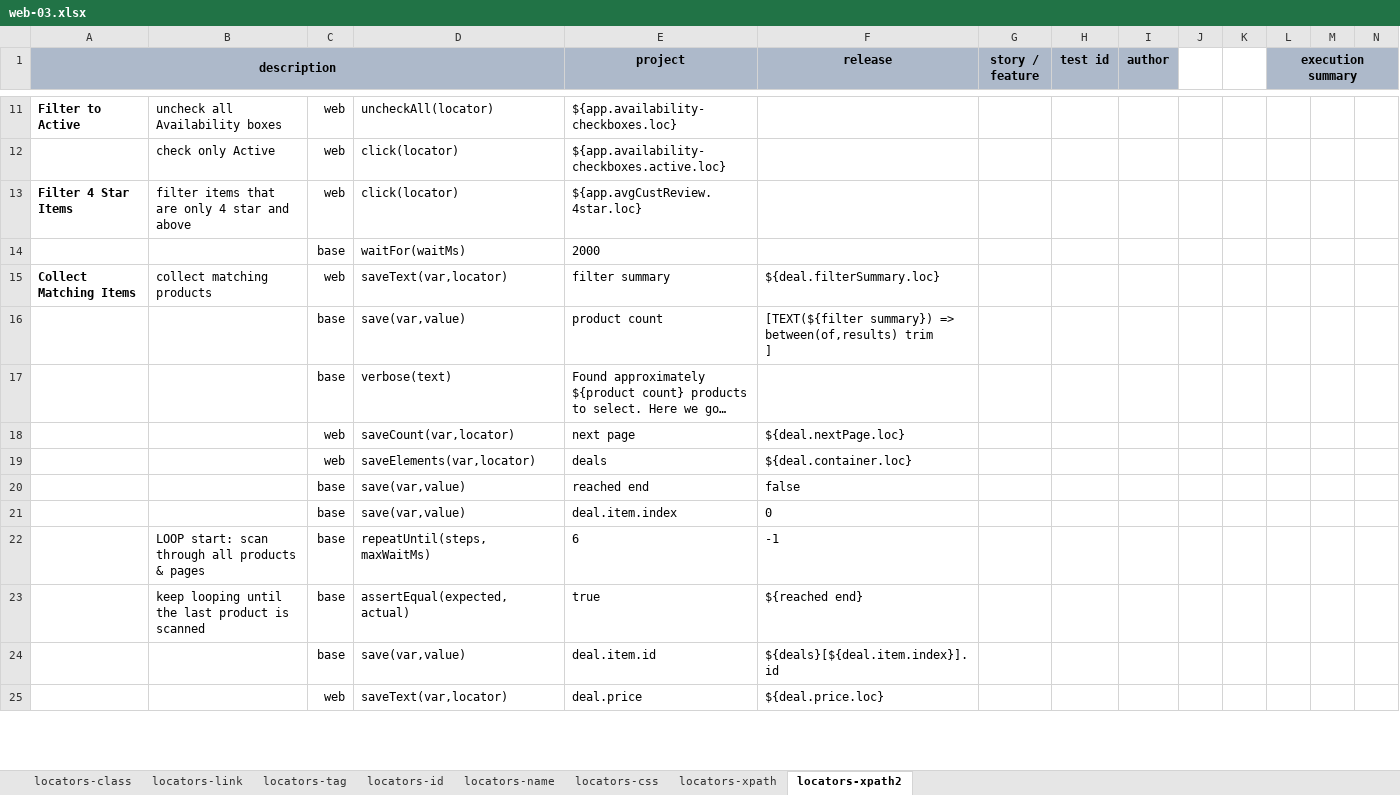
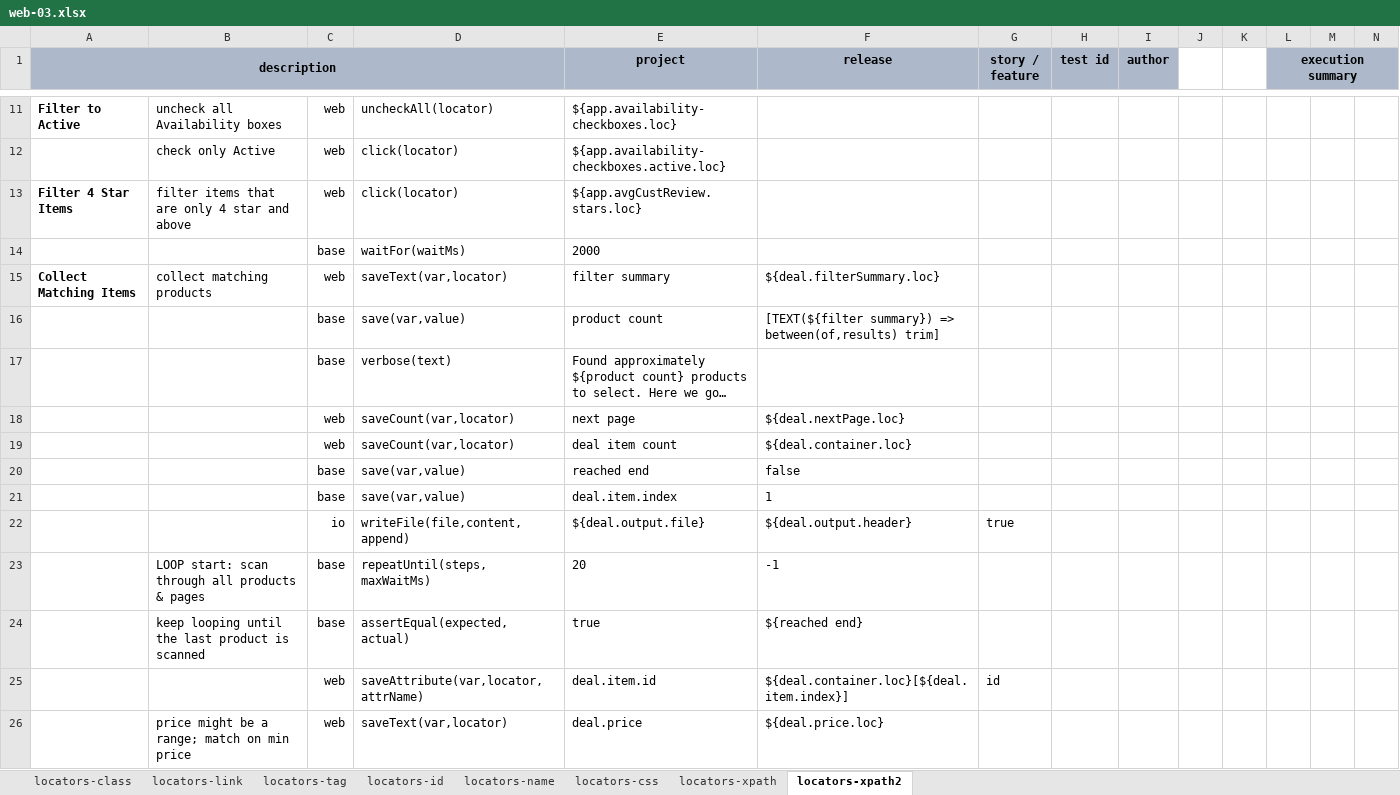
Before and after one commit to nexiality/tutorials, an Excel workbook: artifact/script/web-03.xlsx, sheet locators-xpath2, drawn as a sheet; only a part is shown, gaps mark what is left out; values as stored, in another font and other column widths than the file's, no borders; conditional formats not drawn; removed rows and columns are numbered as before the commit, all else as after; rows hold the shown columns only; ↵ is a line break in a cell; the diff covers the shown part only; the diff names each change by its address in the sheet, - before the commit and + after, or states it on an @@ line.

```diff
--- a/artifact/script/web-03.xlsx (sheet locators-xpath2)
+++ b/artifact/script/web-03.xlsx (sheet locators-xpath2)
-E13 (project): ${app.avgCustReview.4star.loc}
+E13 (project): ${app.avgCustReview.stars.loc}
-F16 (release): …=> ↵ between(of,results) trim ↵ ]
+F16 (release): …=> between(of,results) trim]
-D19: saveElements(var,locator)
+D19: saveCount(var,locator)
-E19 (project): deals
+E19 (project): deal item count
-F21 (release): 0
+F21 (release): 1
+row 22:  |  | io | writeFile(file,content,append) | ${deal.output.file} | ${deal.output.header} | true
-E23 (project): 6
+E23 (project): 20
-row 24:  |  | base | save(var,value) | deal.item.id | ${deals}[${deal.item.index}].id
+row 25:  |  | web | saveAttribute(var,locator,attrName) | deal.item.id | ${deal.container.loc}[${deal.item.index}] | id
-B26: (empty)
+B26: price might be a range; match on min price
```
Also changed, not shown: 16 added rows and 1 removed row elsewhere in this sheet, artifact/data/web-03.data.xlsx, 3 other files.
